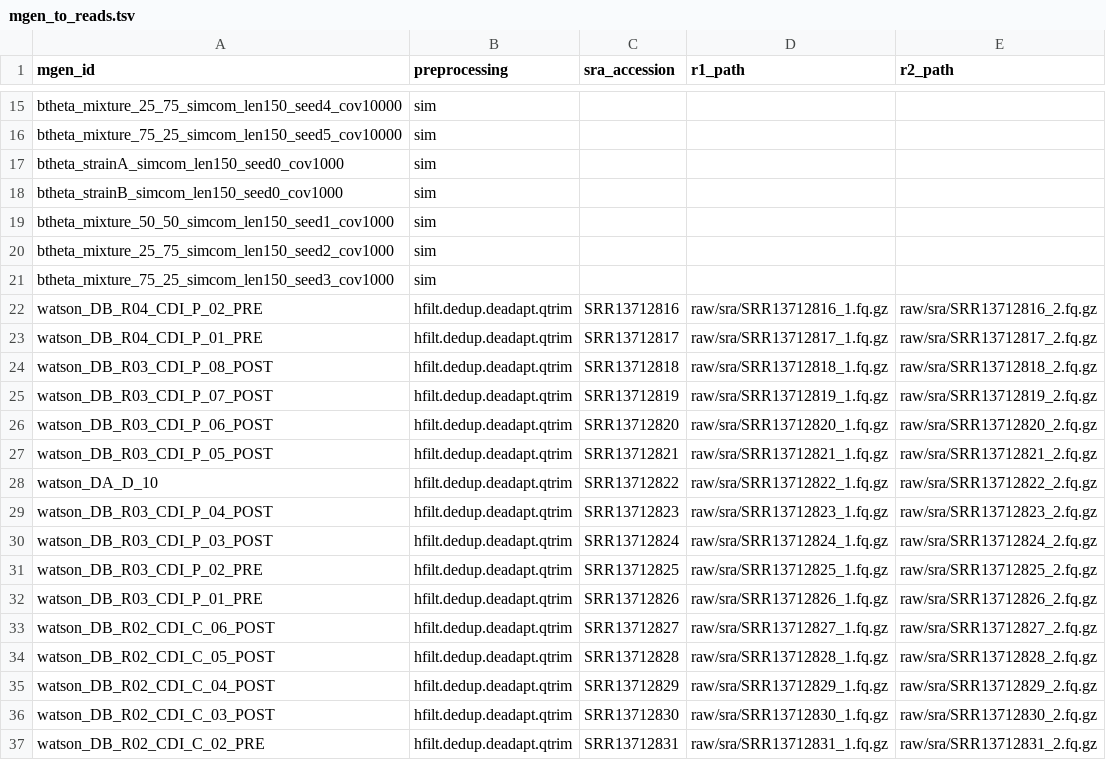
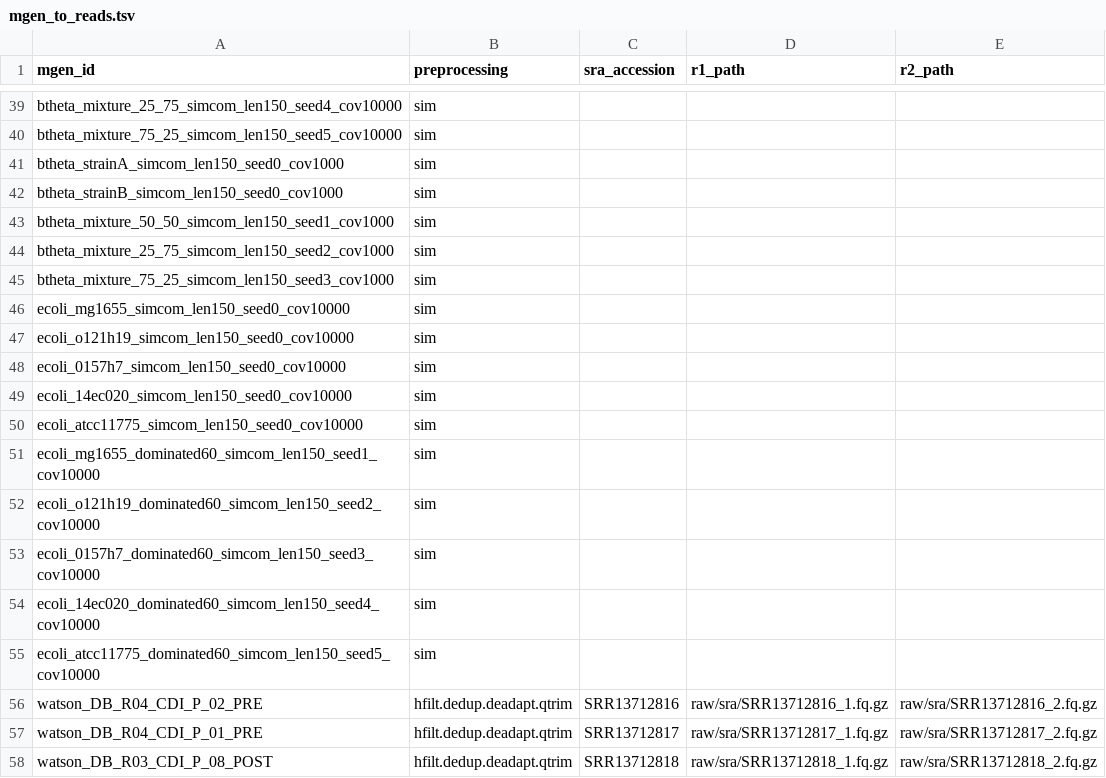
Before and after one commit to bsmith89/strain-aware-assembly, a TSV file: meta/mgen_to_reads.tsv, drawn as a sheet; only a part is shown, gaps mark what is left out; the shorter side is filled out with more unchanged rows; the diff covers the shown part only; the diff names each change by its address in the sheet, - before the commit and + after, or states it on an @@ line.

```diff
--- a/meta/mgen_to_reads.tsv
+++ b/meta/mgen_to_reads.tsv
+row 46: ecoli_mg1655_simcom_len150_seed0_cov10000 | sim
+row 47: ecoli_o121h19_simcom_len150_seed0_cov10000 | sim
+row 48: ecoli_0157h7_simcom_len150_seed0_cov10000 | sim
+row 49: ecoli_14ec020_simcom_len150_seed0_cov10000 | sim
+row 50: ecoli_atcc11775_simcom_len150_seed0_cov10000 | sim
+row 51: ecoli_mg1655_dominated60_simcom_len150_seed1_cov10000 | sim
+row 52: ecoli_o121h19_dominated60_simcom_len150_seed2_cov10000 | sim
+row 53: ecoli_0157h7_dominated60_simcom_len150_seed3_cov10000 | sim
+row 54: ecoli_14ec020_dominated60_simcom_len150_seed4_cov10000 | sim
+row 55: ecoli_atcc11775_dominated60_simcom_len150_seed5_cov10000 | sim
```
Also changed, not shown: 24 added rows elsewhere in this file, meta/genome.tsv, meta/mgen_group.tsv, 48 other files.
